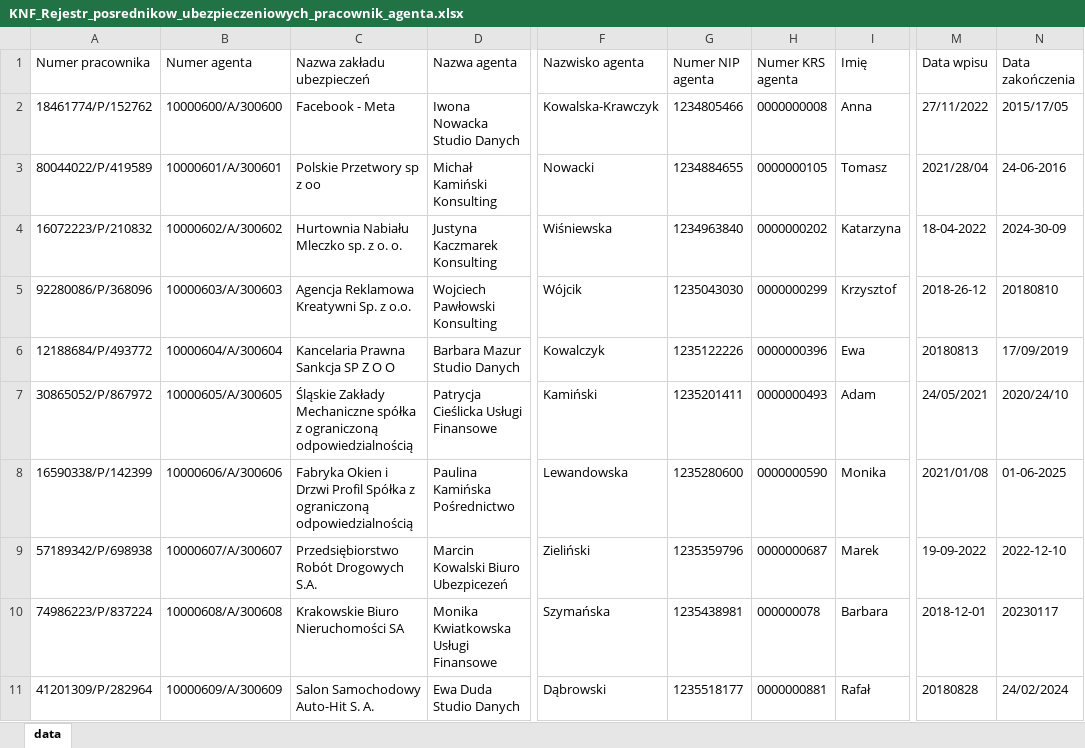
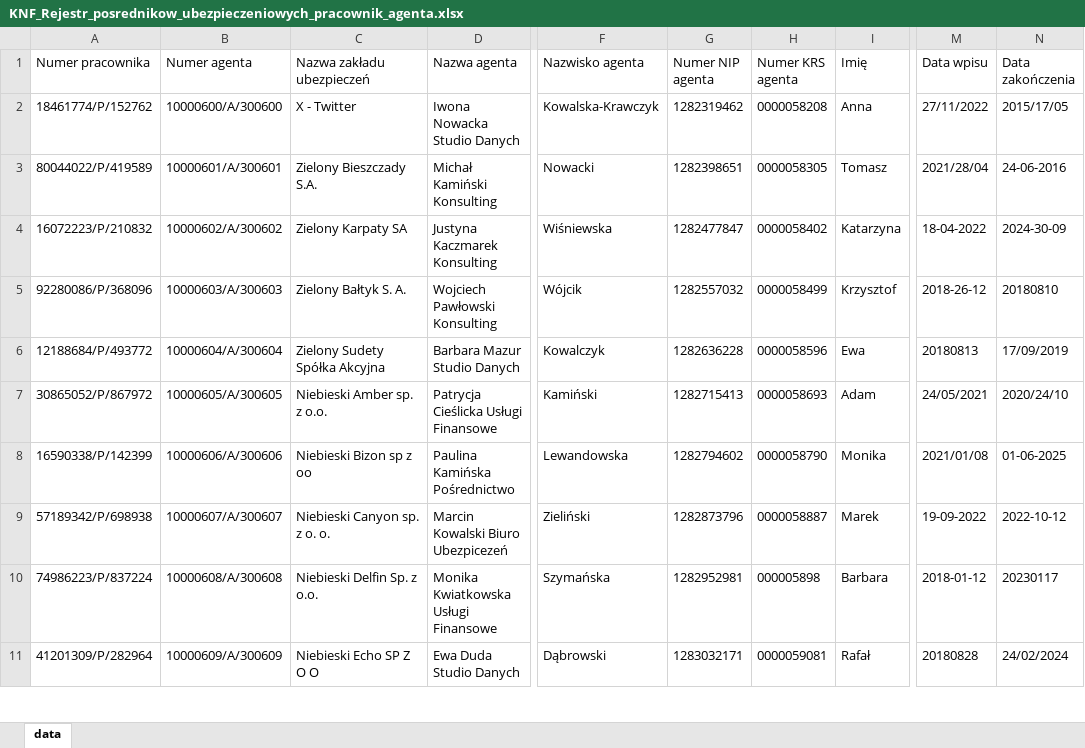
Before and after one commit to adasb15/Goldenizacja, an Excel workbook: data/xlsx/KNF_Rejestr_posrednikow_ubezpieczeniowych_pracownik_agenta.xlsx, sheet data, drawn as a sheet; only a part is shown, gaps mark what is left out; values as stored, in another font and other column widths than the file's, no borders; the diff covers the shown part only; the diff names each change by its address in the sheet, - before the commit and + after, or states it on an @@ line.

```diff
--- a/data/xlsx/KNF_Rejestr_posrednikow_ubezpieczeniowych_pracownik_agenta.xlsx (sheet data)
+++ b/data/xlsx/KNF_Rejestr_posrednikow_ubezpieczeniowych_pracownik_agenta.xlsx (sheet data)
-C2 (Nazwa zakładu ubezpieczeń): Facebook - Meta
+C2 (Nazwa zakładu ubezpieczeń): X - Twitter
-G2 (Numer NIP agenta): 1234805466
+G2 (Numer NIP agenta): 1282319462
-H2 (Numer KRS agenta): 0000000008
+H2 (Numer KRS agenta): 0000058208
-C3 (Nazwa zakładu ubezpieczeń): Polskie Przetwory sp z oo
+C3 (Nazwa zakładu ubezpieczeń): Zielony Bieszczady S.A.
-G3 (Numer NIP agenta): 1234884655
+G3 (Numer NIP agenta): 1282398651
-H3 (Numer KRS agenta): 0000000105
+H3 (Numer KRS agenta): 0000058305
-C4 (Nazwa zakładu ubezpieczeń): Hurtownia Nabiału Mleczko sp. z o. o.
+C4 (Nazwa zakładu ubezpieczeń): Zielony Karpaty SA
-G4 (Numer NIP agenta): 1234963840
+G4 (Numer NIP agenta): 1282477847
-H4 (Numer KRS agenta): 0000000202
+H4 (Numer KRS agenta): 0000058402
-C5 (Nazwa zakładu ubezpieczeń): Agencja Reklamowa Kreatywni Sp. z o.o.
+C5 (Nazwa zakładu ubezpieczeń): Zielony Bałtyk S. A.
-G5 (Numer NIP agenta): 1235043030
+G5 (Numer NIP agenta): 1282557032
-H5 (Numer KRS agenta): 0000000299
+H5 (Numer KRS agenta): 0000058499
-C6 (Nazwa zakładu ubezpieczeń): Kancelaria Prawna Sankcja SP Z O O
+C6 (Nazwa zakładu ubezpieczeń): Zielony Sudety Spółka Akcyjna
-G6 (Numer NIP agenta): 1235122226
+G6 (Numer NIP agenta): 1282636228
-H6 (Numer KRS agenta): 0000000396
+H6 (Numer KRS agenta): 0000058596
-C7 (Nazwa zakładu ubezpieczeń): Śląskie Zakłady Mechaniczne spółka z ograniczoną odpowiedzialnością
+C7 (Nazwa zakładu ubezpieczeń): Niebieski Amber sp. z o.o.
-G7 (Numer NIP agenta): 1235201411
+G7 (Numer NIP agenta): 1282715413
-H7 (Numer KRS agenta): 0000000493
+H7 (Numer KRS agenta): 0000058693
-C8 (Nazwa zakładu ubezpieczeń): Fabryka Okien i Drzwi Profil Spółka z ograniczoną odpowiedzialnością
+C8 (Nazwa zakładu ubezpieczeń): Niebieski Bizon sp z oo
-G8 (Numer NIP agenta): 1235280600
+G8 (Numer NIP agenta): 1282794602
-H8 (Numer KRS agenta): 0000000590
+H8 (Numer KRS agenta): 0000058790
-C9 (Nazwa zakładu ubezpieczeń): Przedsiębiorstwo Robót Drogowych S.A.
+C9 (Nazwa zakładu ubezpieczeń): Niebieski Canyon sp. z o. o.
-G9 (Numer NIP agenta): 1235359796
+G9 (Numer NIP agenta): 1282873796
-H9 (Numer KRS agenta): 0000000687
+H9 (Numer KRS agenta): 0000058887
-N9 (Data zakończenia): 2022-12-10
+N9 (Data zakończenia): 2022-10-12
-C10 (Nazwa zakładu ubezpieczeń): Krakowskie Biuro Nieruchomości SA
+C10 (Nazwa zakładu ubezpieczeń): Niebieski Delfin Sp. z o.o.
-G10 (Numer NIP agenta): 1235438981
+G10 (Numer NIP agenta): 1282952981
-H10 (Numer KRS agenta): 000000078
+H10 (Numer KRS agenta): 000005898
-M10 (Data wpisu): 2018-12-01
+M10 (Data wpisu): 2018-01-12
-C11 (Nazwa zakładu ubezpieczeń): Salon Samochodowy Auto-Hit S. A.
+C11 (Nazwa zakładu ubezpieczeń): Niebieski Echo SP Z O O
-G11 (Numer NIP agenta): 1235518177
+G11 (Numer NIP agenta): 1283032171
-H11 (Numer KRS agenta): 0000000881
+H11 (Numer KRS agenta): 0000059081
```
Also changed, not shown: 1 added row, 1 removed row and 1104 edited cells elsewhere in this sheet, data/xlsx/KNF_Rejestr_firm_inwestycyjnych.xlsx, data/xlsx/ceidg.xlsx, 34 other files.
